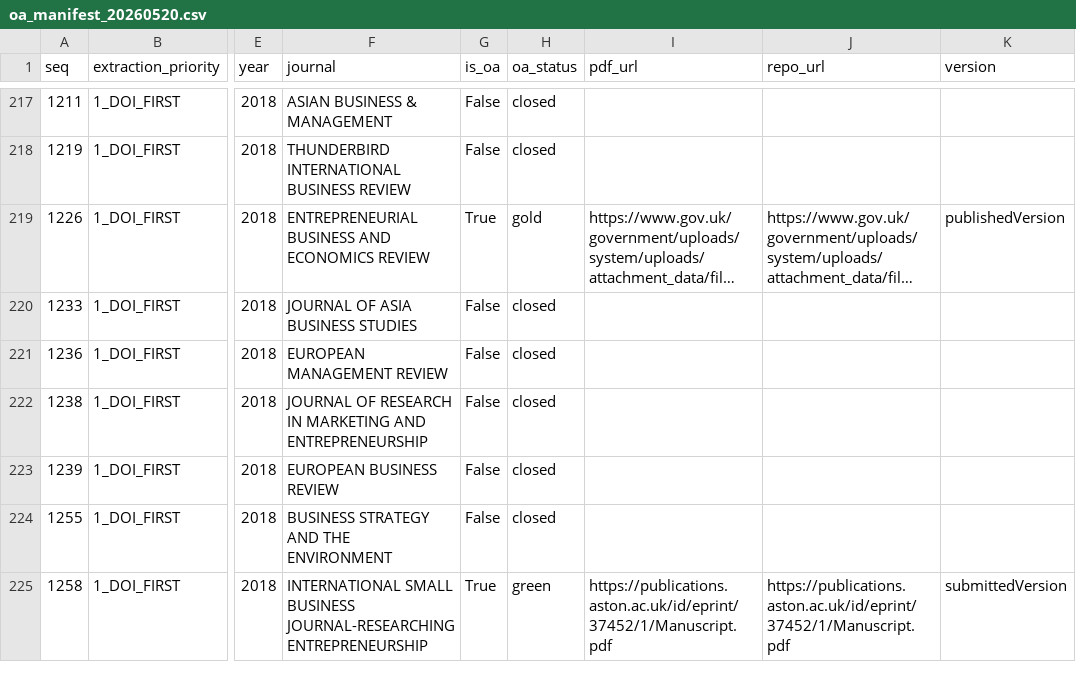
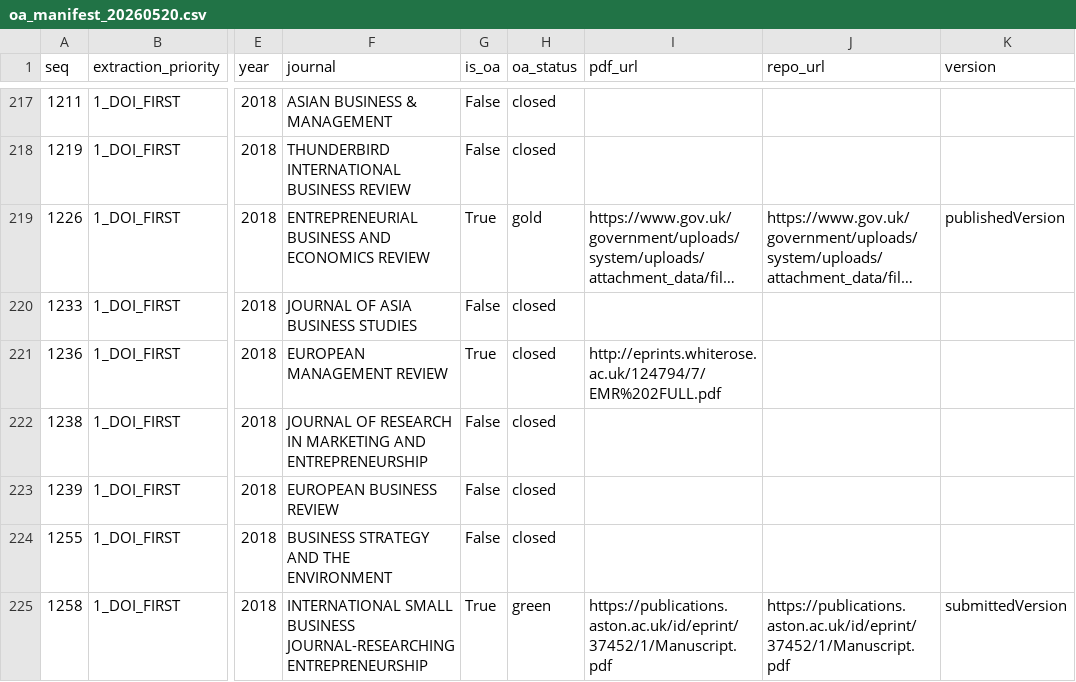
Before and after one commit to thuyhuongctu-cell/my_thesis_phd_candidate_26, a CSV file: p6/tools/results/oa_manifest_20260520.csv, drawn as a sheet; only a part is shown, gaps mark what is left out; long unchanged cells end in …; the diff covers the shown part only; the diff names each change by its address in the sheet, - before the commit and + after, or states it on an @@ line.

```diff
--- a/p6/tools/results/oa_manifest_20260520.csv
+++ b/p6/tools/results/oa_manifest_20260520.csv
-G221 (is_oa): False
+G221 (is_oa): True
-I221 (pdf_url): (empty)
+I221 (pdf_url): http://eprints.whiterose.ac.uk/124794/7/EMR%202FULL.pdf
```
Also changed, not shown: 40 edited cells elsewhere in this file, 1 other file.
